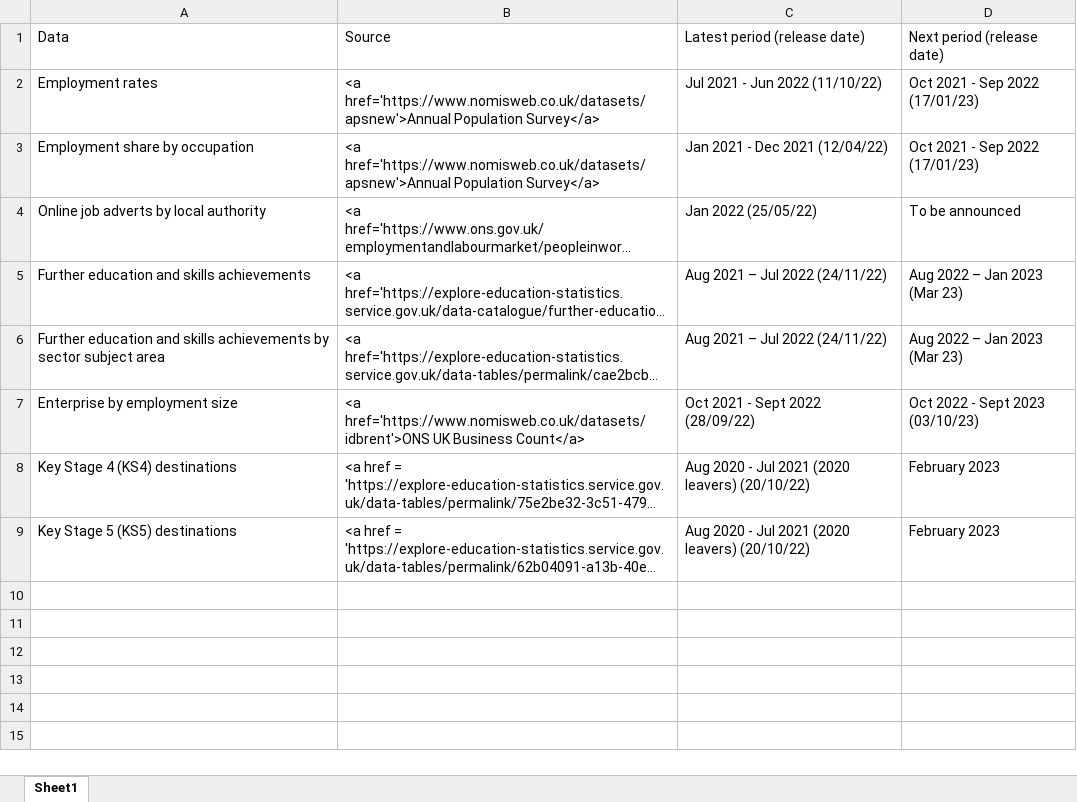
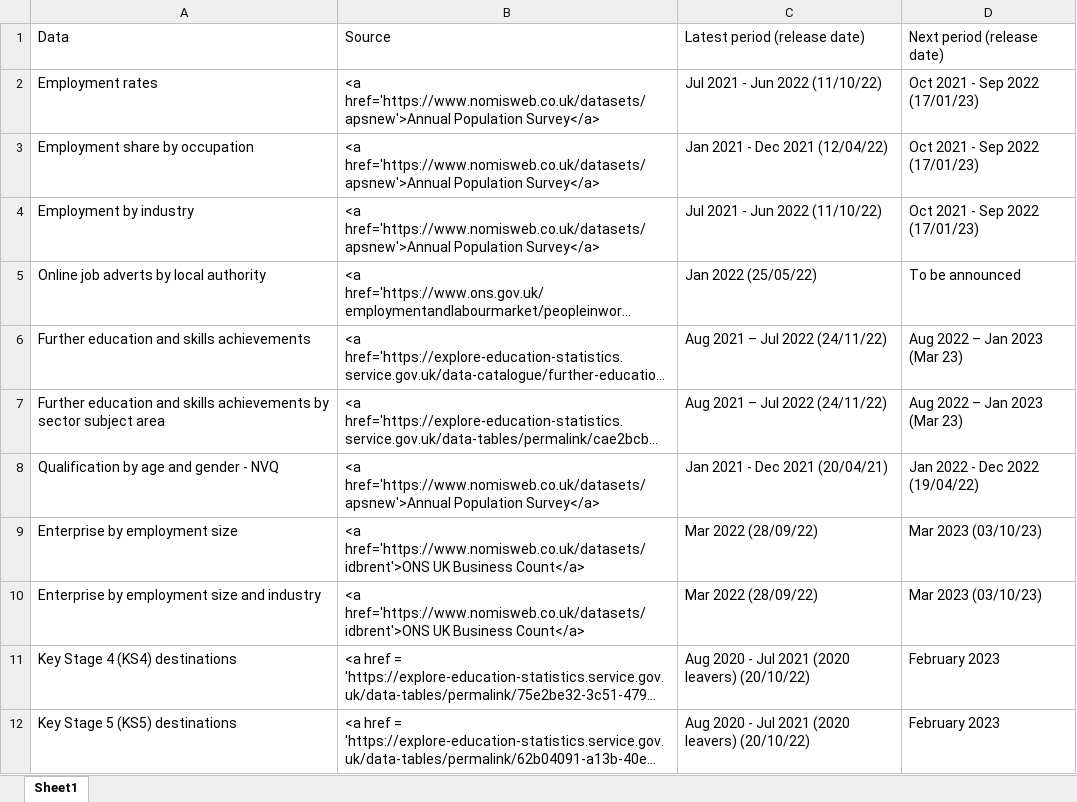
Before and after one commit to dfe-analytical-services/lsip_dashboard, an Excel workbook: Data/8_DataTable/221004DataTable.xlsx, sheet Sheet1, drawn as a sheet; long unchanged cells end in …; values as stored, in another font and other column widths than the file's, no borders; addresses are those after the commit; the diff names each change by its address in the sheet, - before the commit and + after, or states it on an @@ line.

Commit message:
Updated and added enterprise tab

```diff
--- a/Data/8_DataTable/221004DataTable.xlsx (sheet Sheet1)
+++ b/Data/8_DataTable/221004DataTable.xlsx (sheet Sheet1)
+row 4: Employment by industry | <a href='https://www.nomisweb.co.uk/datasets/apsnew'>Annual Population Survey</a> | Jul 2021 - Jun 2022 (11/10/22) | Oct 2021 - Sep 2022 (17/01/23)
+row 8: Qualification by age and gender - NVQ | <a href='https://www.nomisweb.co.uk/datasets/apsnew'>Annual Population Survey</a> | Jan 2021 - Dec 2021 (20/04/21) | Jan 2022 - Dec 2022 (19/04/22)
-C9: Oct 2021 - Sept 2022 (28/09/22)
+C9: Mar 2022 (28/09/22)
-D9: Oct 2022 - Sept 2023 (03/10/23)
+D9: Mar 2023 (03/10/23)
+row 10: Enterprise by employment size and industry | <a href='https://www.nomisweb.co.uk/datasets/idbrent'>ONS UK Business Count</a> | Mar 2022 (28/09/22) | Mar 2023 (03/10/23)
```
Also changed, not shown: 6 other files.
